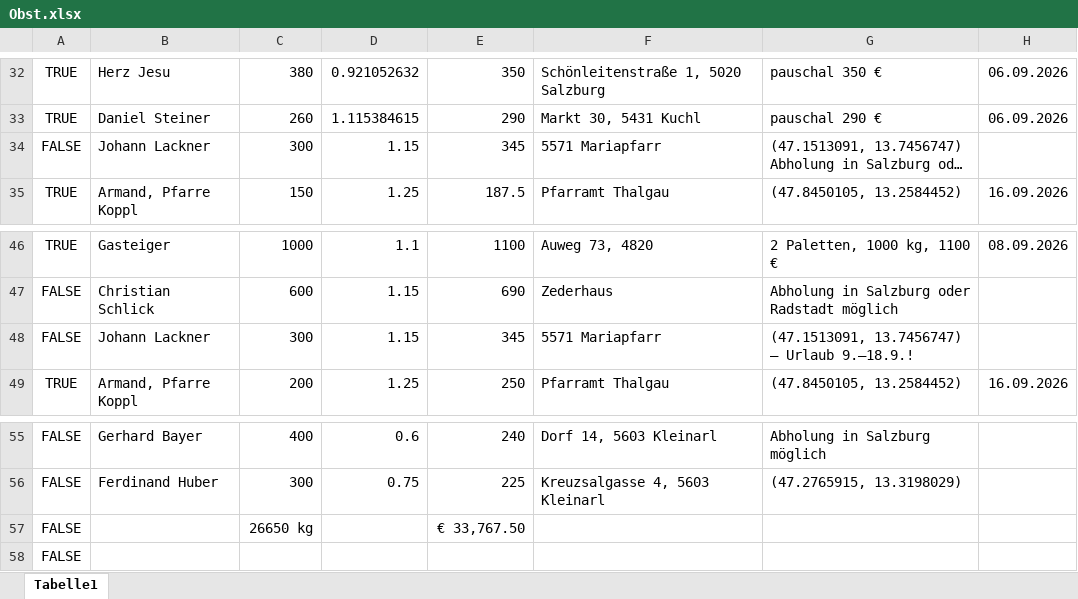
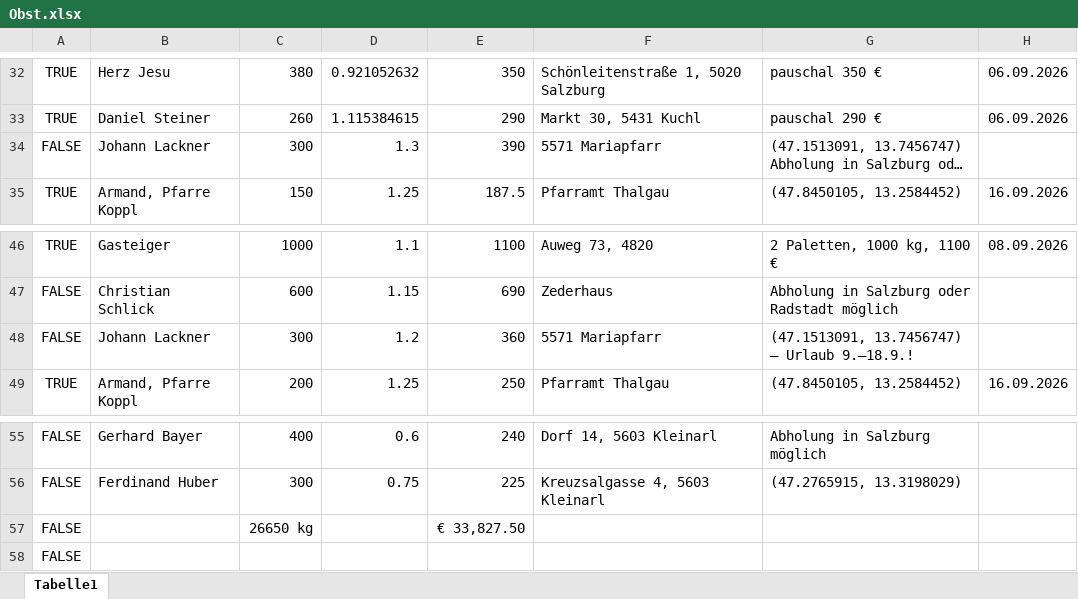
Before and after one commit to Dendak/mapa-rozvozu-ovoce, an Excel workbook: Obst.xlsx, sheet Tabelle1, drawn as a sheet; only a part is shown, gaps mark what is left out; long unchanged cells end in …; values as stored, in another font and other column widths than the file's, no borders; conditional formats not drawn; the diff names each change by its address in the sheet, - before the commit and + after, or states it on an @@ line.

```diff
--- a/Obst.xlsx (sheet Tabelle1)
+++ b/Obst.xlsx (sheet Tabelle1)
-D34: 1.15
+D34: 1.3
-E34: 345
+E34: 390
-D48: 1.15
+D48: 1.2
-E48: 345
+E48: 360
-E57: € 33,767.50
+E57: € 33,827.50
```
